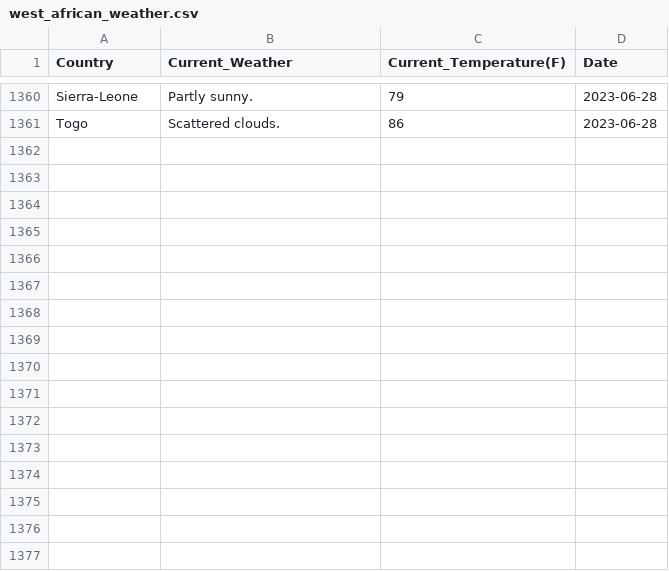
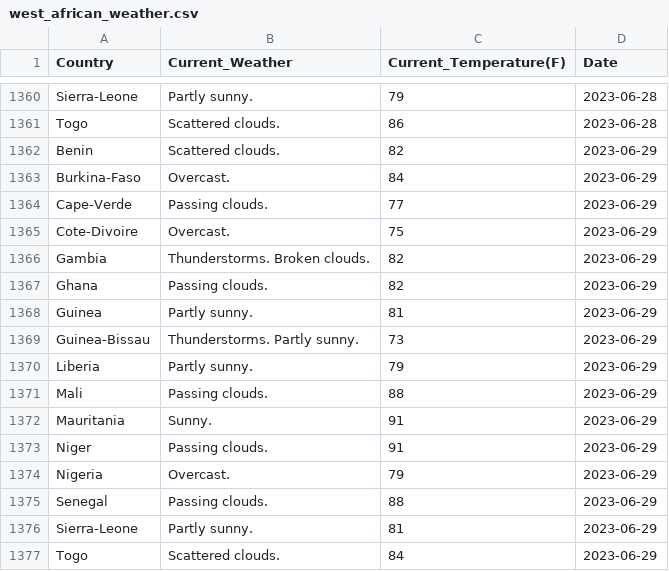
Before and after one commit to Kola-Ademola/Weather_web_Scraper, a CSV file: west_african_weather.csv, drawn as a sheet; only a part is shown, gaps mark what is left out; the diff names each change by its address in the sheet, - before the commit and + after, or states it on an @@ line.

```diff
--- a/west_african_weather.csv
+++ b/west_african_weather.csv
+row 1362: Benin | Scattered clouds. | 82 | 2023-06-29
+row 1363: Burkina-Faso | Overcast. | 84 | 2023-06-29
+row 1364: Cape-Verde | Passing clouds. | 77 | 2023-06-29
+row 1365: Cote-Divoire | Overcast. | 75 | 2023-06-29
+row 1366: Gambia | Thunderstorms. Broken clouds. | 82 | 2023-06-29
+row 1367: Ghana | Passing clouds. | 82 | 2023-06-29
+row 1368: Guinea | Partly sunny. | 81 | 2023-06-29
+row 1369: Guinea-Bissau | Thunderstorms. Partly sunny. | 73 | 2023-06-29
+row 1370: Liberia | Partly sunny. | 79 | 2023-06-29
+row 1371: Mali | Passing clouds. | 88 | 2023-06-29
+row 1372: Mauritania | Sunny. | 91 | 2023-06-29
+row 1373: Niger | Passing clouds. | 91 | 2023-06-29
+row 1374: Nigeria | Overcast. | 79 | 2023-06-29
+row 1375: Senegal | Passing clouds. | 88 | 2023-06-29
+row 1376: Sierra-Leone | Partly sunny. | 81 | 2023-06-29
+row 1377: Togo | Scattered clouds. | 84 | 2023-06-29
```
Also changed, not shown: 1 other file.
